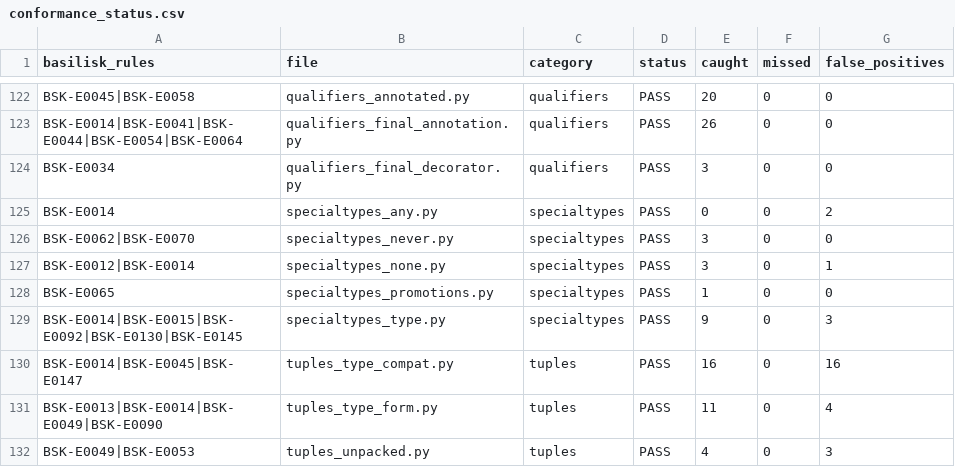
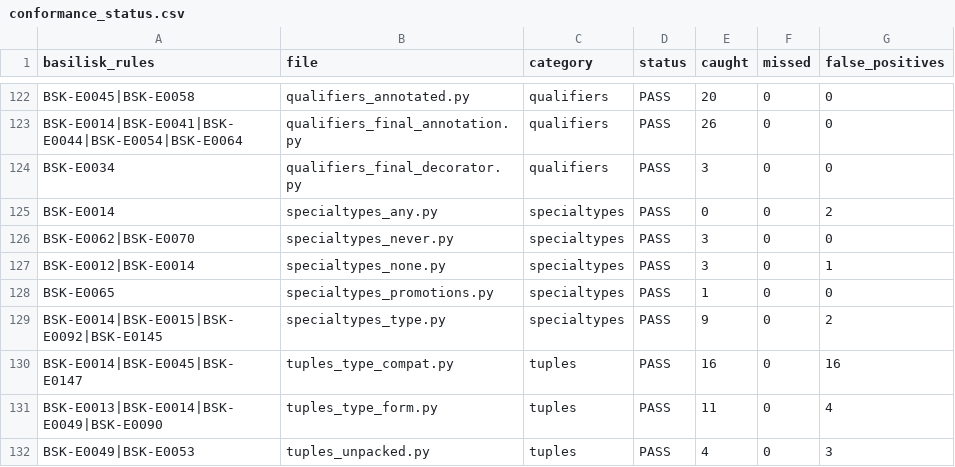
Before and after one commit to Nimblesite/Basilisk, a CSV file: conformance/conformance_status.csv, drawn as a sheet; only a part is shown, gaps mark what is left out; the diff covers the shown part only.

```diff
--- a/conformance/conformance_status.csv
+++ b/conformance/conformance_status.csv
@@ -128,3 +128,3 @@ BSK-E0012|BSK-E0014,specialtypes_none.py,specialtypes,PASS,3,0,1
 BSK-E0065,specialtypes_promotions.py,specialtypes,PASS,1,0,0
-BSK-E0014|BSK-E0015|BSK-E0092|BSK-E0130|BSK-E0145,specialtypes_type.py,specialtypes,PASS,9,0,3
+BSK-E0014|BSK-E0015|BSK-E0092|BSK-E0145,specialtypes_type.py,specialtypes,PASS,9,0,2
 BSK-E0014|BSK-E0045|BSK-E0147,tuples_type_compat.py,tuples,PASS,16,0,16
```
Also changed, not shown: 25 edited cells elsewhere in this file, 20 other files.
